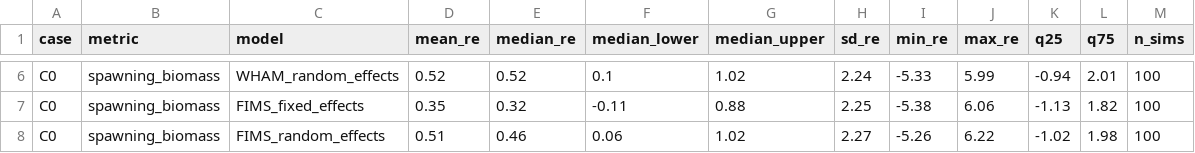
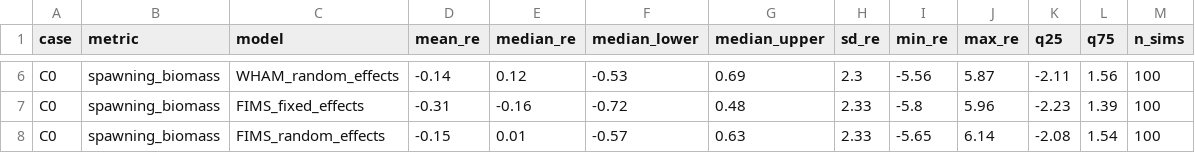
Before and after one commit to NOAA-FIMS/model-comparison-project, a CSV file: C0/figure/summed_sum_metric_summary.csv, drawn as a sheet; only a part is shown, gaps mark what is left out; the diff covers the shown part only; the diff names each change by its address in the sheet, - before the commit and + after, or states it on an @@ line.

```diff
--- a/C0/figure/summed_sum_metric_summary.csv
+++ b/C0/figure/summed_sum_metric_summary.csv
-D6 (mean_re): 0.52
+D6 (mean_re): -0.14
-E6 (median_re): 0.52
+E6 (median_re): 0.12
-F6 (median_lower): 0.1
+F6 (median_lower): -0.53
-G6 (median_upper): 1.02
+G6 (median_upper): 0.69
-H6 (sd_re): 2.24
+H6 (sd_re): 2.3
-I6 (min_re): -5.33
+I6 (min_re): -5.56
-J6 (max_re): 5.99
+J6 (max_re): 5.87
-K6 (q25): -0.94
+K6 (q25): -2.11
-L6 (q75): 2.01
+L6 (q75): 1.56
-D7 (mean_re): 0.35
+D7 (mean_re): -0.31
-E7 (median_re): 0.32
+E7 (median_re): -0.16
-F7 (median_lower): -0.11
+F7 (median_lower): -0.72
-G7 (median_upper): 0.88
+G7 (median_upper): 0.48
-H7 (sd_re): 2.25
+H7 (sd_re): 2.33
-I7 (min_re): -5.38
+I7 (min_re): -5.8
-J7 (max_re): 6.06
+J7 (max_re): 5.96
-K7 (q25): -1.13
+K7 (q25): -2.23
-L7 (q75): 1.82
+L7 (q75): 1.39
-D8 (mean_re): 0.51
+D8 (mean_re): -0.15
-E8 (median_re): 0.46
+E8 (median_re): 0.01
-F8 (median_lower): 0.06
+F8 (median_lower): -0.57
-G8 (median_upper): 1.02
+G8 (median_upper): 0.63
-H8 (sd_re): 2.27
+H8 (sd_re): 2.33
-I8 (min_re): -5.26
+I8 (min_re): -5.65
-J8 (max_re): 6.22
+J8 (max_re): 6.14
-K8 (q25): -1.02
+K8 (q25): -2.08
-L8 (q75): 1.98
+L8 (q75): 1.54
```
Also changed, not shown: 2 added rows, 2 removed rows and 81 edited cells elsewhere in this file, C0/figure/median_absolute_relative_error_summary.csv, C0/figure/median_relative_error_summary.csv, 21 other files.
